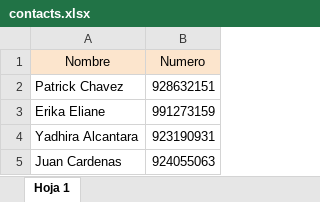
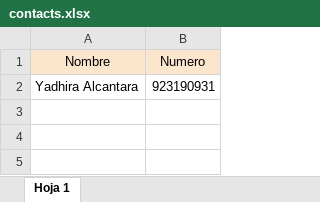
Before and after one commit to CEEC-PERU/value365-back, an Excel workbook: contacts.xlsx, sheet Hoja 1, drawn as a sheet; values as stored, in another font and other column widths than the file's, no borders; charts and pictures not drawn; the diff names each change by its address in the sheet, - before the commit and + after, or states it on an @@ line.

```diff
--- a/contacts.xlsx (sheet Hoja 1)
+++ b/contacts.xlsx (sheet Hoja 1)
-row 2: Patrick Chavez | 928632151
-row 3: Erika Eliane | 991273159
-row 5: Juan Cardenas | 924055063
```
Also changed, not shown: 4 other files.
